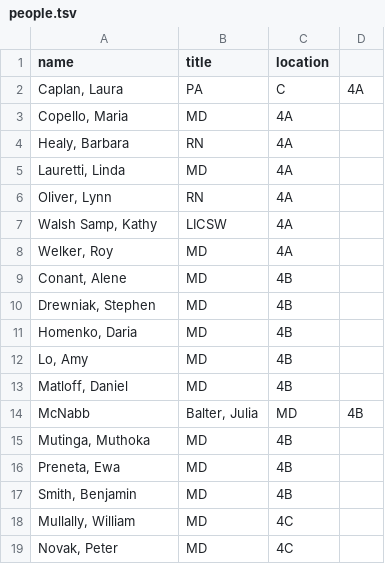
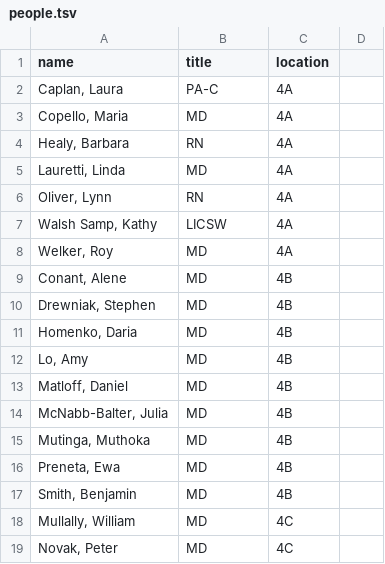
Before and after one commit to SoftEngTeamC/FaulknerMap2, a TSV file: src/main/resources/data/floor4/people.tsv, drawn as a sheet; only a part is shown.

```diff
--- a/src/main/resources/data/floor4/people.tsv
+++ b/src/main/resources/data/floor4/people.tsv
@@ -1,3 +1,3 @@
 name	title	location
-Caplan, Laura	PA	C	4A
+Caplan, Laura	PA-C	4A
 Copello, Maria	MD	4A
@@ -13,3 +13,3 @@ Lo, Amy	MD	4B
 Matloff, Daniel	MD	4B
-McNabb	Balter, Julia	MD	4B
+McNabb-Balter, Julia	MD	4B
 Mutinga, Muthoka	MD	4B
```
Also changed, not shown: src/main/resources/data/floor2/people.tsv, src/main/resources/data/floor5/people.tsv.
